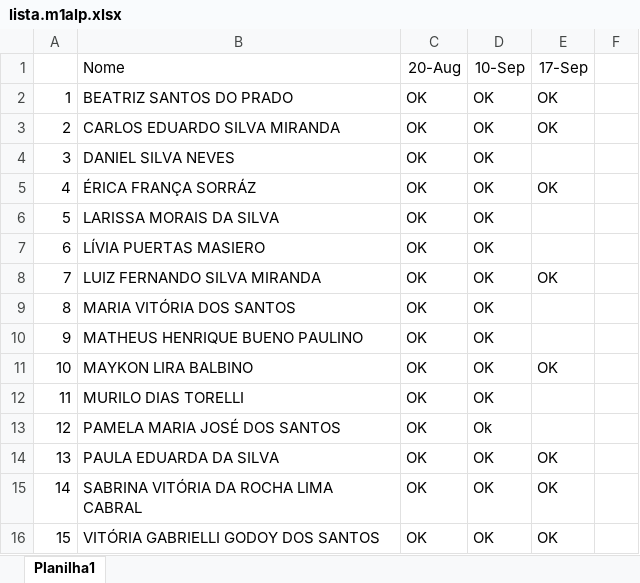
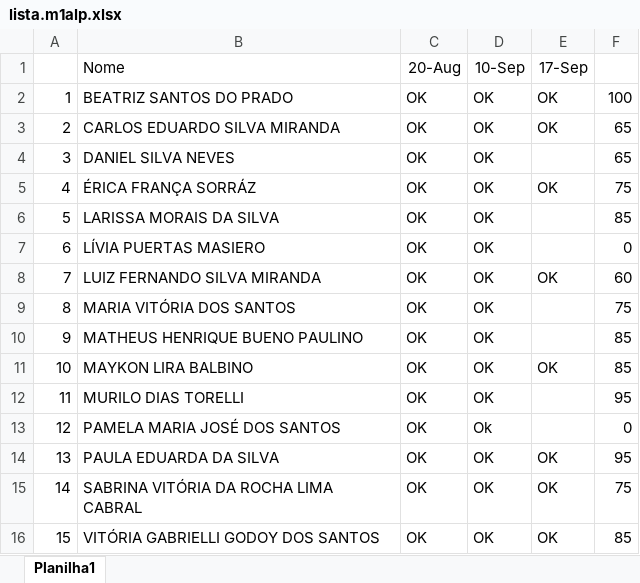
Before and after one commit to luisfernandospoljaric/senai2026, an Excel workbook: auxiliar_linha_producao_YPE/lista.m1alp.xlsx, sheet Planilha1, drawn as a sheet; values as stored, in another font and other column widths than the file's, no borders; the diff names each change by its address in the sheet, - before the commit and + after, or states it on an @@ line.

```diff
--- a/auxiliar_linha_producao_YPE/lista.m1alp.xlsx (sheet Planilha1)
+++ b/auxiliar_linha_producao_YPE/lista.m1alp.xlsx (sheet Planilha1)
-F2: (empty)
+F2: 100
-F3:F4: (empty)
+F3:F4: 65
-F5: (empty)
+F5: 75
-F6: (empty)
+F6: 85
-F7: (empty)
+F7: 0
-F8: (empty)
+F8: 60
-F9: (empty)
+F9: 75
-F10:F11: (empty)
+F10:F11: 85
-F12: (empty)
+F12: 95
-F13: (empty)
+F13: 0
-F14: (empty)
+F14: 95
-F15: (empty)
+F15: 75
-F16: (empty)
+F16: 85
```
Also changed, not shown: 1 other file.
